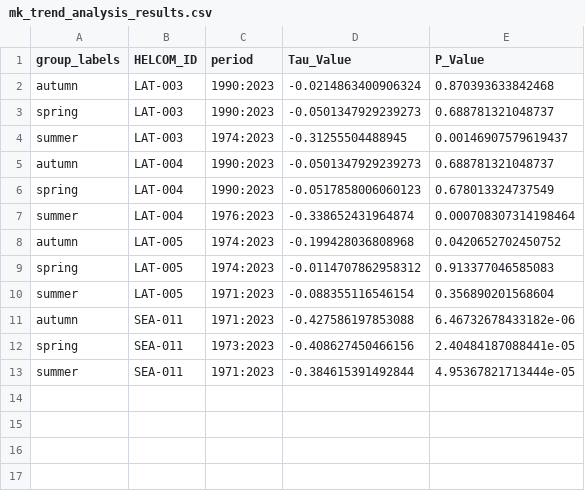
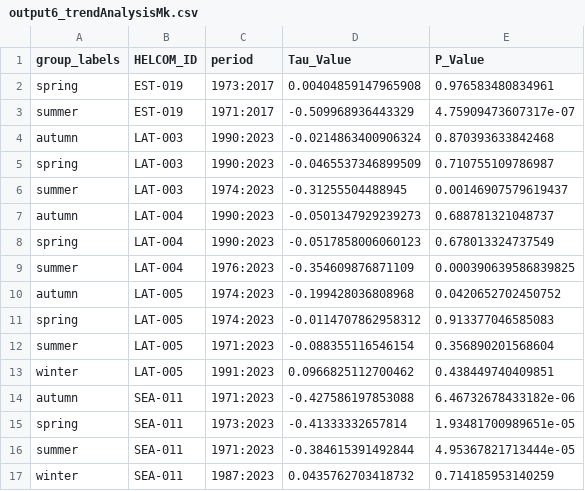
Before and after one commit to AstraLabuce/aquainfra-usecase-Daugava, a CSV file: example_results/output6_trendAnalysisMk.csv (was example_results/mk_trend_analysis_results.csv), drawn as a sheet.

```diff
--- a/example_results/mk_trend_analysis_results.csv
+++ b/example_results/output6_trendAnalysisMk.csv
@@ -1,4 +1,6 @@
 group_labels,HELCOM_ID,period,Tau_Value,P_Value
+spring,EST-019,1973:2017,0.00404859147965908,0.976583480834961
+summer,EST-019,1971:2017,-0.509968936443329,4.75909473607317e-07
 autumn,LAT-003,1990:2023,-0.0214863400906324,0.870393633842468
-spring,LAT-003,1990:2023,-0.0501347929239273,0.688781321048737
+spring,LAT-003,1990:2023,-0.0465537346899509,0.710755109786987
 summer,LAT-003,1974:2023,-0.31255504488945,0.00146907579619437
@@ -6,3 +8,3 @@ autumn,LAT-004,1990:2023,-0.0501347929239273,0.688781321048737
 spring,LAT-004,1990:2023,-0.0517858006060123,0.678013324737549
-summer,LAT-004,1976:2023,-0.338652431964874,0.000708307314198464
+summer,LAT-004,1976:2023,-0.354609876871109,0.000390639586839825
 autumn,LAT-005,1974:2023,-0.199428036808968,0.0420652702450752
@@ -10,4 +12,6 @@ spring,LAT-005,1974:2023,-0.0114707862958312,0.913377046585083
 summer,LAT-005,1971:2023,-0.088355116546154,0.356890201568604
+winter,LAT-005,1991:2023,0.0966825112700462,0.438449740409851
 autumn,SEA-011,1971:2023,-0.427586197853088,6.46732678433182e-06
-spring,SEA-011,1973:2023,-0.408627450466156,2.40484187088441e-05
+spring,SEA-011,1973:2023,-0.41333332657814,1.93481700989651e-05
 summer,SEA-011,1971:2023,-0.384615391492844,4.95367821713444e-05
+winter,SEA-011,1987:2023,0.0435762703418732,0.714185953140259
```
Also changed, not shown: example_results/output5_tsSelectionInterpolation.csv, 32 other files.
